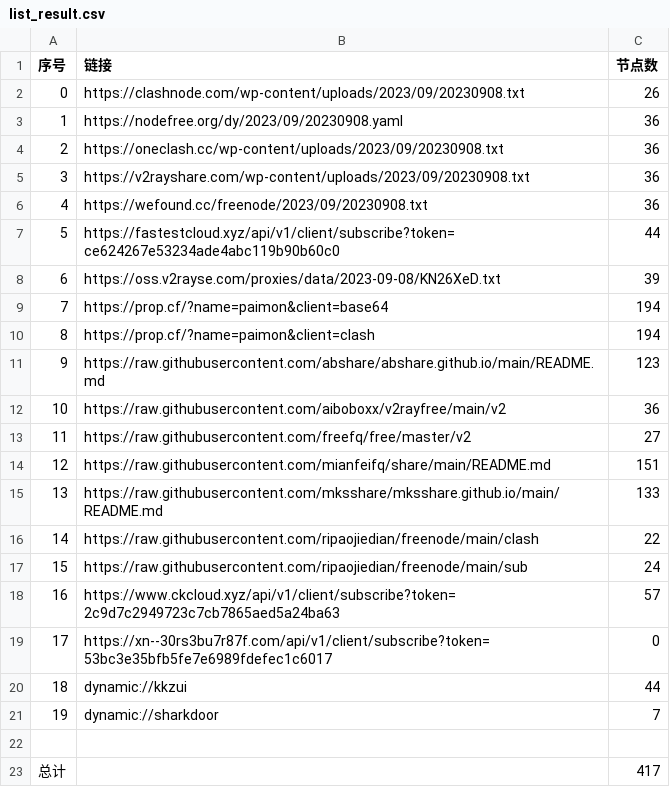
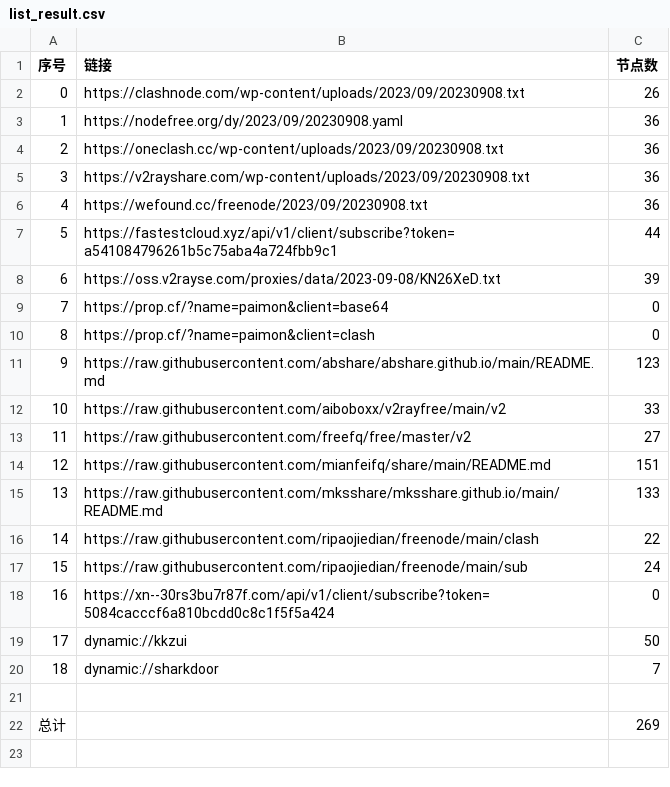
Before and after one commit to yuhanguyue-hub/free, a CSV file: list_result.csv, drawn as a sheet; removed rows and columns are numbered as before the commit, all else as after; the diff names each change by its address in the sheet, - before the commit and + after, or states it on an @@ line.

```diff
--- a/list_result.csv
+++ b/list_result.csv
-B7 (链接): https://fastestcloud.xyz/api/v1/client/subscribe?token=ce624267e53234ade4abc119b90b60c0
+B7 (链接): https://fastestcloud.xyz/api/v1/client/subscribe?token=a541084796261b5c75aba4a724fbb9c1
-C9:C10 (节点数): 194
+C9:C10 (节点数): 0
-C12 (节点数): 36
+C12 (节点数): 33
-row 18: 16 | https://www.ckcloud.xyz/api/v1/client/subscribe?token=2c9d7c2949723c7cb7865aed5a24ba63 | 57
@@ column A (序号) renumbered between rows 18 and 20 @@
-B18 (链接): https://xn--30rs3bu7r87f.com/api/v1/client/subscribe?token=53bc3e35bfb5fe7e6989fdefec1c6017
+B18 (链接): https://xn--30rs3bu7r87f.com/api/v1/client/subscribe?token=5084cacccf6a810bcdd0c8c1f5f5a424
-C19 (节点数): 44
+C19 (节点数): 50
-C22 (节点数): 417
+C22 (节点数): 269
```
Also changed, not shown: 12 other files.
